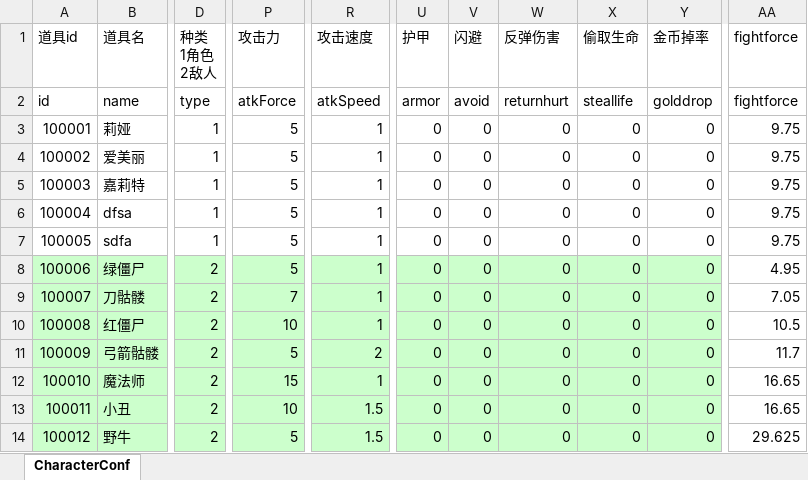
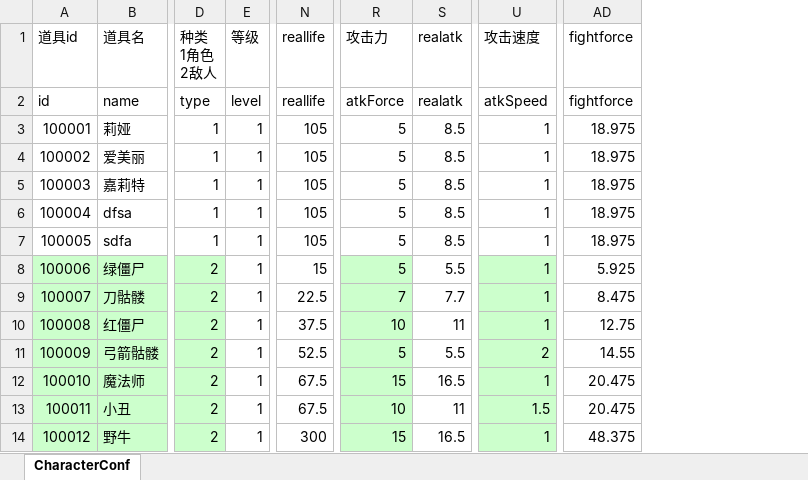
Before and after one commit to LiuFeng1011/Diablo, an Excel workbook: Assets/ExcelTools/xlsx/CharacterConf.xlsx, sheet CharacterConf, drawn as a sheet; only a part is shown, gaps mark what is left out; values as stored, in another font and other column widths than the file's, no borders; removed rows and columns are numbered as before the commit, all else as after; the diff names each change by its address in the sheet, - before the commit and + after, or states it on an @@ line.

```diff
--- a/Assets/ExcelTools/xlsx/CharacterConf.xlsx (sheet CharacterConf)
+++ b/Assets/ExcelTools/xlsx/CharacterConf.xlsx (sheet CharacterConf)
+column E (等级), rows 2-14: level | 1 | 1 | 1 | 1 | 1 | 1 | 1 | 1 | 1 | 1 | 1 | 1
+column N (reallife), rows 2-14: reallife | 105 | 105 | 105 | 105 | 105 | 15 | 22.5 | 37.5 | 52.5 | 67.5 | 67.5 | 300
+column S (realatk), rows 2-14: realatk | 8.5 | 8.5 | 8.5 | 8.5 | 8.5 | 5.5 | 7.7 | 11 | 5.5 | 16.5 | 11 | 16.5
-column U (护甲), rows 2-14: armor | 0 | 0 | 0 | 0 | 0 | 0 | 0 | 0 | 0 | 0 | 0 | 0
-column V (闪避), rows 2-14: avoid | 0 | 0 | 0 | 0 | 0 | 0 | 0 | 0 | 0 | 0 | 0 | 0
-column W (反弹伤害), rows 2-14: returnhurt | 0 | 0 | 0 | 0 | 0 | 0 | 0 | 0 | 0 | 0 | 0 | 0
@@ column X (偷取生命) hidden, rows 2-14: steallife | 0 | 0 | 0 | 0 | 0 | 0 | 0 | 0 | 0 | 0 | 0 | 0 @@
@@ column Y (金币掉率) hidden, rows 2-14: golddrop | 0 | 0 | 0 | 0 | 0 | 0 | 0 | 0 | 0 | 0 | 0 | 0 @@
-AD3:AD7 (fightforce): 9.75
+AD3:AD7 (fightforce): 18.975
-AD8 (fightforce): 4.95
+AD8 (fightforce): 5.925
-AD9 (fightforce): 7.05
+AD9 (fightforce): 8.475
-AD10 (fightforce): 10.5
+AD10 (fightforce): 12.75
-AD11 (fightforce): 11.7
+AD11 (fightforce): 14.55
-AD12:AD13 (fightforce): 16.65
+AD12:AD13 (fightforce): 20.475
-R14 (攻击力): 5
+R14 (攻击力): 15
-U14 (攻击速度): 1.5
+U14 (攻击速度): 1
-AD14 (fightforce): 29.625
+AD14 (fightforce): 48.375
```
Also changed, not shown: Assets/ExcelTools/xlsx/关卡道具配置表.xlsx, 36 other files.
